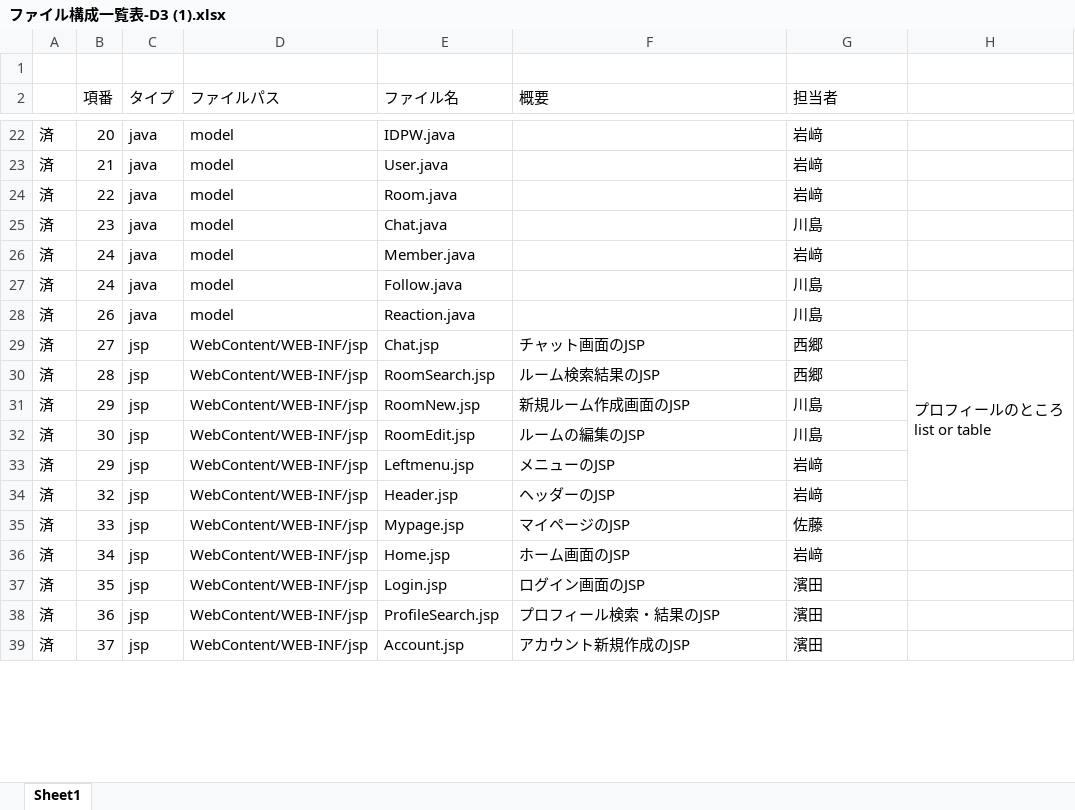
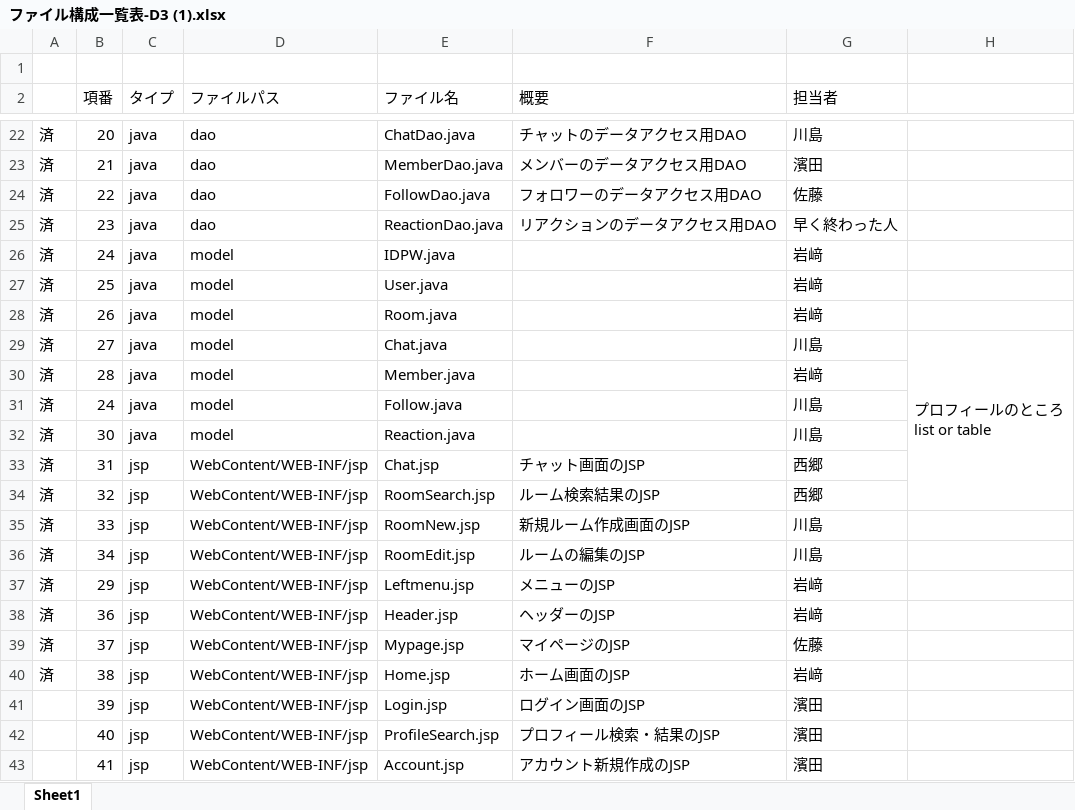
Before and after one commit to DOJO-2021/D-3, an Excel workbook: documents/ファイル構成一覧表-D3 (1).xlsx, sheet Sheet1, drawn as a sheet; only a part is shown, gaps mark what is left out; values as stored, in another font and other column widths than the file's, no cell formats; removed rows and columns are numbered as before the commit, all else as after; ↵ is a line break in a cell; the diff covers the shown part only; the diff names each change by its address in the sheet, - before the commit and + after, or states it on an @@ line.

```diff
--- a/documents/ファイル構成一覧表-D3 (1).xlsx (sheet Sheet1)
+++ b/documents/ファイル構成一覧表-D3 (1).xlsx (sheet Sheet1)
-D22:D25 (ファイルパス): model
+D22:D25 (ファイルパス): dao
-E22 (ファイル名): IDPW.java
+E22 (ファイル名): ChatDao.java
-F22 (概要): (empty)
+F22 (概要): チャットのデータアクセス用DAO
-G22 (担当者): 岩﨑
+G22 (担当者): 川島
-E23 (ファイル名): User.java
+E23 (ファイル名): MemberDao.java
-F23 (概要): (empty)
+F23 (概要): メンバーのデータアクセス用DAO
-G23 (担当者): 岩﨑
+G23 (担当者): 濱田
-E24 (ファイル名): Room.java
+E24 (ファイル名): FollowDao.java
-F24 (概要): (empty)
+F24 (概要): フォロワーのデータアクセス用DAO
-G24 (担当者): 岩﨑
+G24 (担当者): 佐藤
-E25 (ファイル名): Chat.java
+E25 (ファイル名): ReactionDao.java
-F25 (概要): (empty)
+F25 (概要): リアクションのデータアクセス用DAO
-G25 (担当者): 川島
+G25 (担当者): 早く終わった人
-E26 (ファイル名): Member.java
+E26 (ファイル名): IDPW.java
+row 27: 済 | 25 | java | model | User.java |  | 岩﨑
+row 28: 済 | 26 | java | model | Room.java |  | 岩﨑
+row 29: 済 | 27 | java | model | Chat.java |  | 川島 | プロフィールのところ ↵ list or table
+row 30: 済 | 28 | java | model | Member.java |  | 岩﨑
-B32 (項番): 26
+B32 (項番): 30
-B33 (項番): 27
+B33 (項番): 31
-H33: プロフィールのところ ↵ list or table
+H33: (empty)
-H29:H34 merged
-B34 (項番): 28
+B34 (項番): 32
-B35 (項番): 29
+B35 (項番): 33
-B36 (項番): 30
+B36 (項番): 34
-B38 (項番): 32
+B38 (項番): 36
-B39 (項番): 33
+B39 (項番): 37
-B40 (項番): 34
+B40 (項番): 38
-A41:A43: 済
+A41:A43: (empty)
-B41 (項番): 35
+B41 (項番): 39
-B42 (項番): 36
+B42 (項番): 40
-B43 (項番): 37
+B43 (項番): 41
```
Also changed, not shown: 4 added rows and 44 edited cells elsewhere in this sheet, cell formats, formulas that keep their value.
